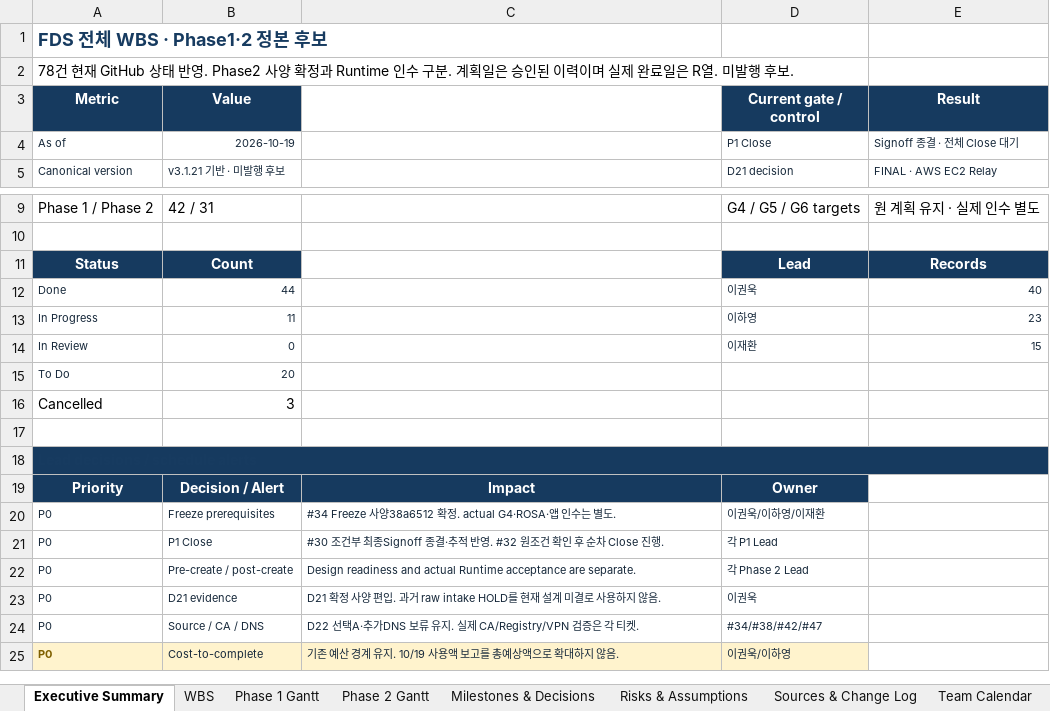
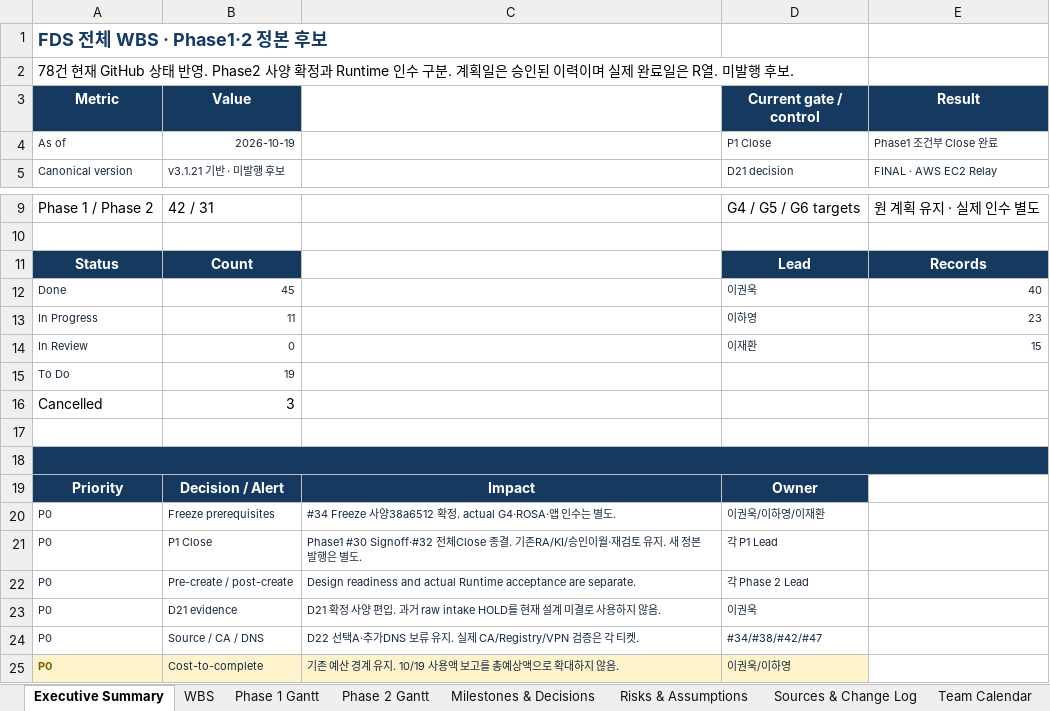
Before and after one commit to 321Team/fds-project-baseline, an Excel workbook: audit/canonical-candidate-20261019/proposed/FDS_P1_WBS_Status_Candidate_20261019.xlsx, sheet Executive Summary, drawn as a sheet; only a part is shown, gaps mark what is left out; values as stored, in another font and other column widths than the file's, no borders; charts and pictures not drawn; the diff names each change by its address in the sheet, - before the commit and + after, or states it on an @@ line.

Commit message:
docs: track Phase1 final Signoff and sequential Close (closed32)

```diff
--- a/audit/canonical-candidate-20261019/proposed/FDS_P1_WBS_Status_Candidate_20261019.xlsx (sheet Executive Summary)
+++ b/audit/canonical-candidate-20261019/proposed/FDS_P1_WBS_Status_Candidate_20261019.xlsx (sheet Executive Summary)
-E4 (Result): Signoff 종결 · 전체 Close 대기
+E4 (Result): Phase1 조건부 Close 완료
-B12 (Value): 44
+B12 (Value): 45
-B15 (Value): 20
+B15 (Value): 19
-C21: #30 조건부 최종Signoff 종결·추적 반영. #32 원조건 확인 후 순차 Close 진행.
+C21: Phase1 #30 Signoff·#32 전체Close 종결. 기존RA/KI/승인이월·재검토 유지. 새 정본 발행은 별도.
```
Also changed, not shown: sheet WBS, sheet Milestones & Decisions, sheet Phase 1 Gantt, charts or pictures, 21 other files.
